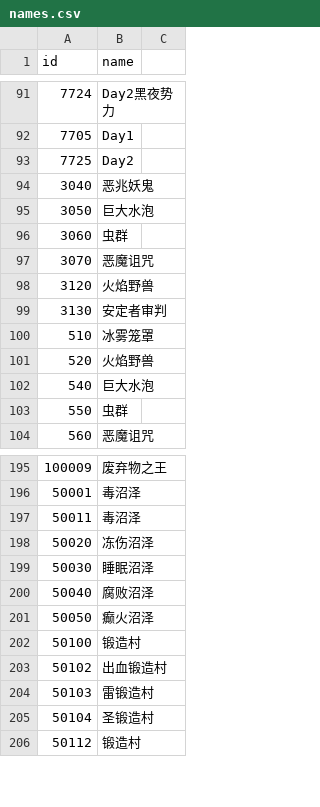
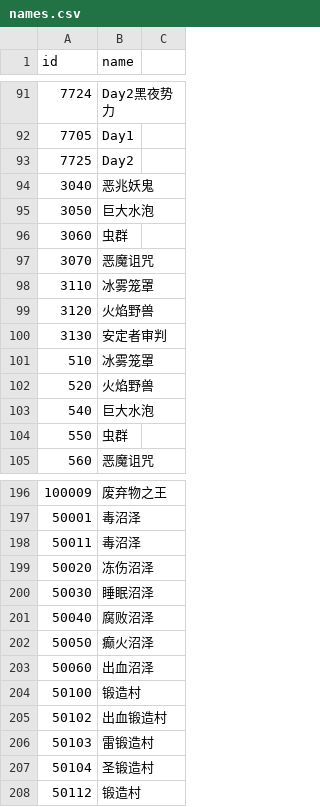
Before and after one commit to NeuraXmy/nightreign-overlay-helper, a CSV file: data/csv/names.csv, drawn as a sheet; only a part is shown, gaps mark what is left out; the diff names each change by its address in the sheet, - before the commit and + after, or states it on an @@ line.

Commit message:
fix: 修复出血沼泽和冰龙事件名称缺失

```diff
--- a/data/csv/names.csv
+++ b/data/csv/names.csv
+row 98: 3110 | 冰雾笼罩
+row 203: 50060 | 出血沼泽
```
